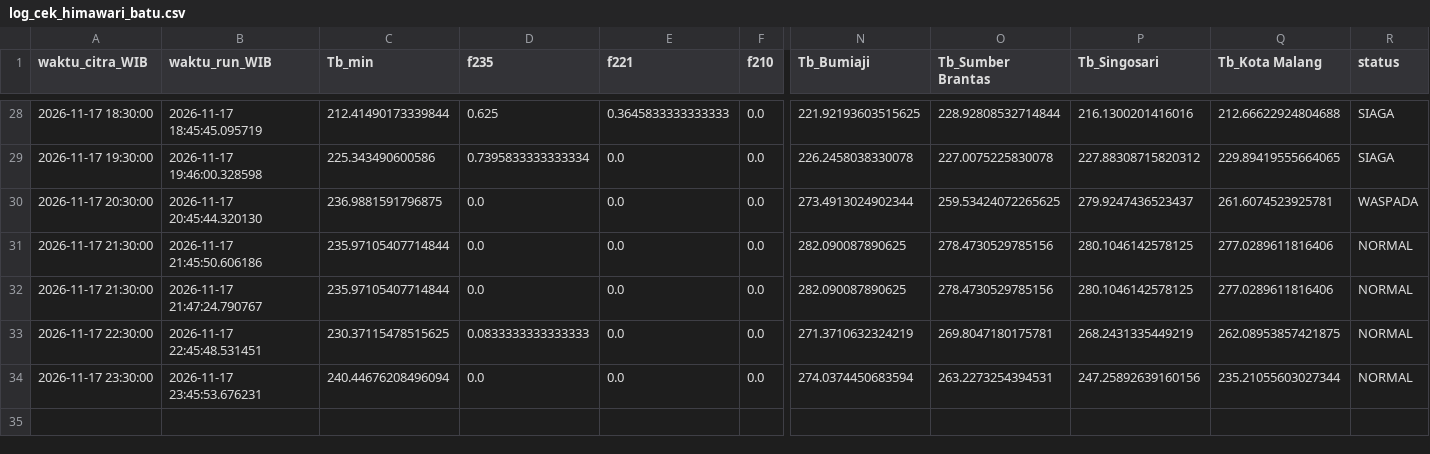
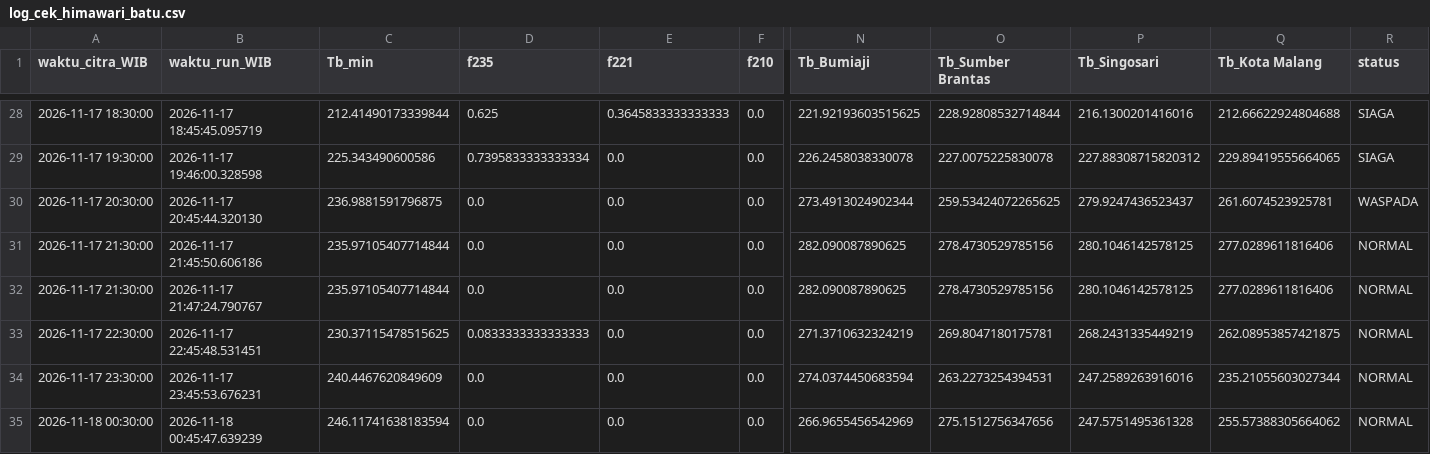
Before and after one commit to bagus2018/pantau-awan-batu, a CSV file: output/log_cek_himawari_batu.csv, drawn as a sheet; only a part is shown, gaps mark what is left out; rows hold the shown columns only; the diff names each change by its address in the sheet, - before the commit and + after, or states it on an @@ line.

```diff
--- a/output/log_cek_himawari_batu.csv
+++ b/output/log_cek_himawari_batu.csv
-C34 (Tb_min): 240.44676208496094
+C34 (Tb_min): 240.4467620849609
-P34 (Tb_Singosari): 247.25892639160156
+P34 (Tb_Singosari): 247.2589263916016
+row 35: 2026-11-18 00:30:00 | 2026-11-18 00:45:47.639239 | 246.11741638183594 | 0.0 | 0.0 | 0.0 | 266.9655456542969 | 275.1512756347656 | 247.5751495361328 | 255.57388305664062 | NORMAL
```
Also changed, not shown: output/LATEST_banding_historis.csv, output/LATEST_deret_awan.csv, 4 other files.
